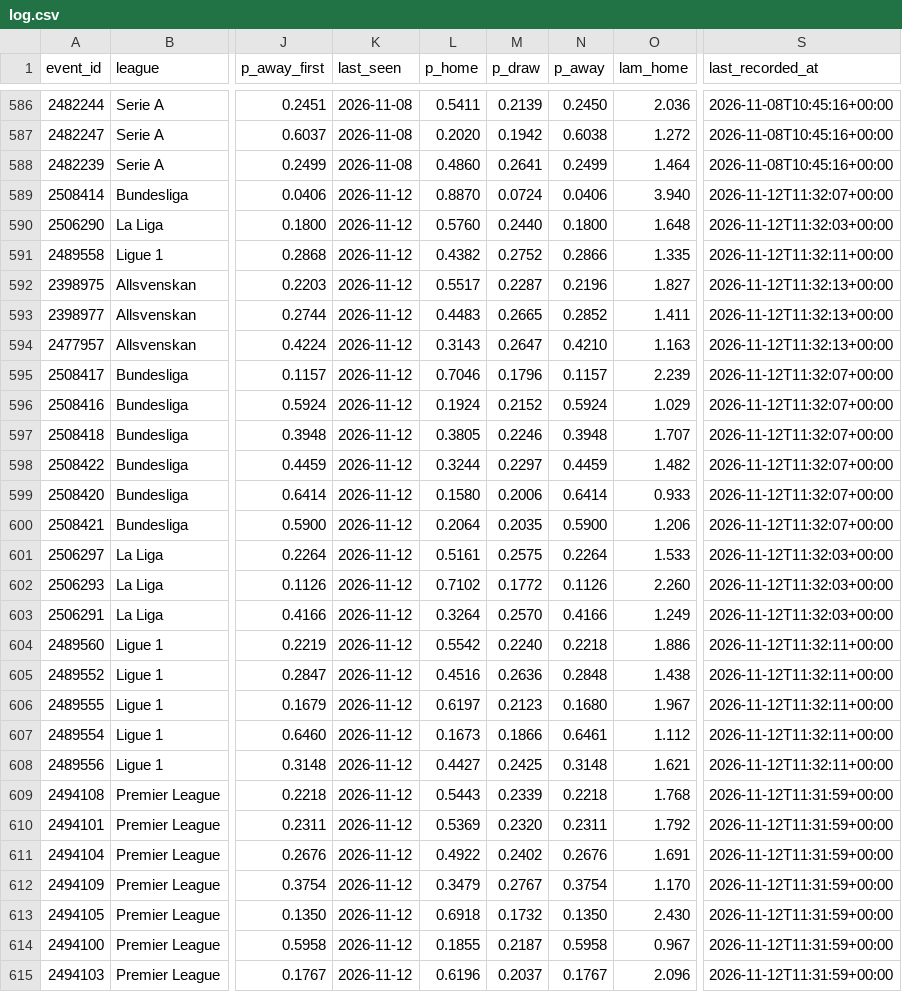
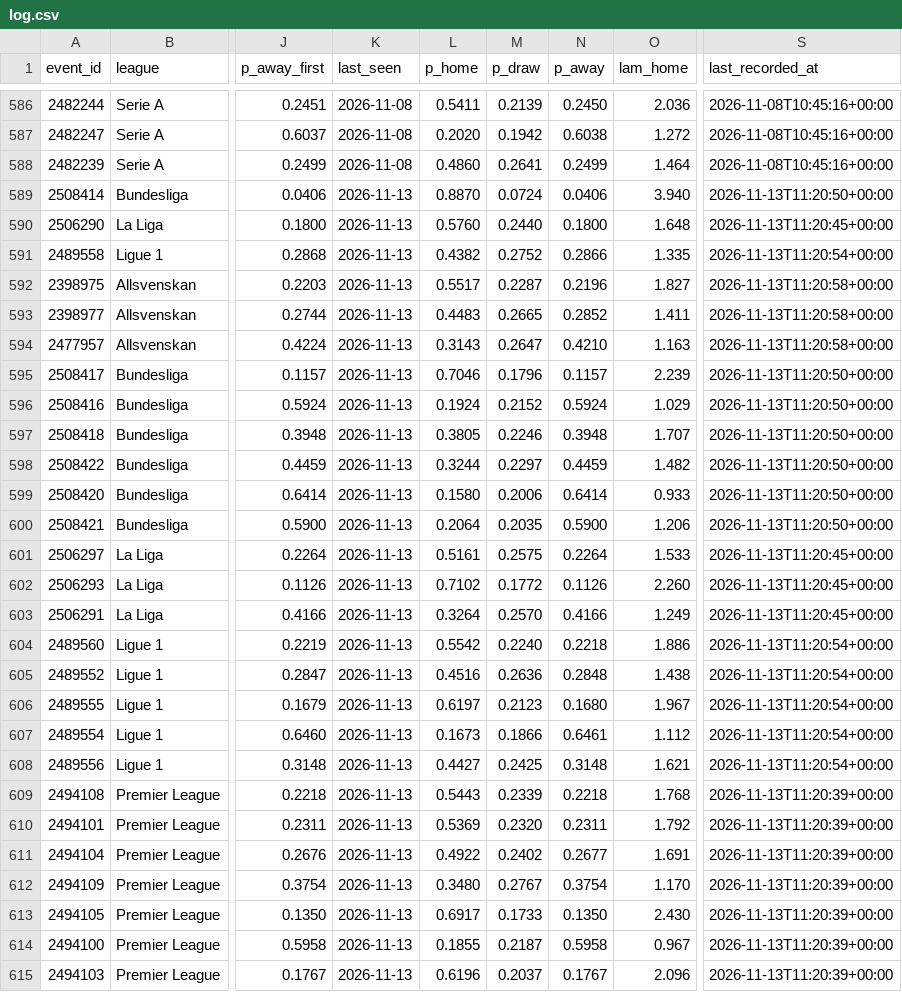
Before and after one commit to AronAlander/footytest, a CSV file: predictions/log.csv, drawn as a sheet; only a part is shown, gaps mark what is left out; the diff covers the shown part only; the diff names each change by its address in the sheet, - before the commit and + after, or states it on an @@ line.

```diff
--- a/predictions/log.csv
+++ b/predictions/log.csv
-K589:K615 (last_seen): 2026-11-12
+K589:K615 (last_seen): 2026-11-13
-S589 (last_recorded_at): 2026-11-12T11:32:07+00:00
+S589 (last_recorded_at): 2026-11-13T11:20:50+00:00
-S590 (last_recorded_at): 2026-11-12T11:32:03+00:00
+S590 (last_recorded_at): 2026-11-13T11:20:45+00:00
-S591 (last_recorded_at): 2026-11-12T11:32:11+00:00
+S591 (last_recorded_at): 2026-11-13T11:20:54+00:00
-S592:S594 (last_recorded_at): 2026-11-12T11:32:13+00:00
+S592:S594 (last_recorded_at): 2026-11-13T11:20:58+00:00
-S595:S600 (last_recorded_at): 2026-11-12T11:32:07+00:00
+S595:S600 (last_recorded_at): 2026-11-13T11:20:50+00:00
-S601:S603 (last_recorded_at): 2026-11-12T11:32:03+00:00
+S601:S603 (last_recorded_at): 2026-11-13T11:20:45+00:00
-S604:S608 (last_recorded_at): 2026-11-12T11:32:11+00:00
+S604:S608 (last_recorded_at): 2026-11-13T11:20:54+00:00
-S609:S615 (last_recorded_at): 2026-11-12T11:31:59+00:00
+S609:S615 (last_recorded_at): 2026-11-13T11:20:39+00:00
-N611 (p_away): 0.2676
+N611 (p_away): 0.2677
-L612 (p_home): 0.3479
+L612 (p_home): 0.3480
-L613 (p_home): 0.6918
+L613 (p_home): 0.6917
-M613 (p_draw): 0.1732
+M613 (p_draw): 0.1733
```
Also changed, not shown: 1 added row, 1 removed row and 67 edited cells elsewhere in this file, 2 other files.
